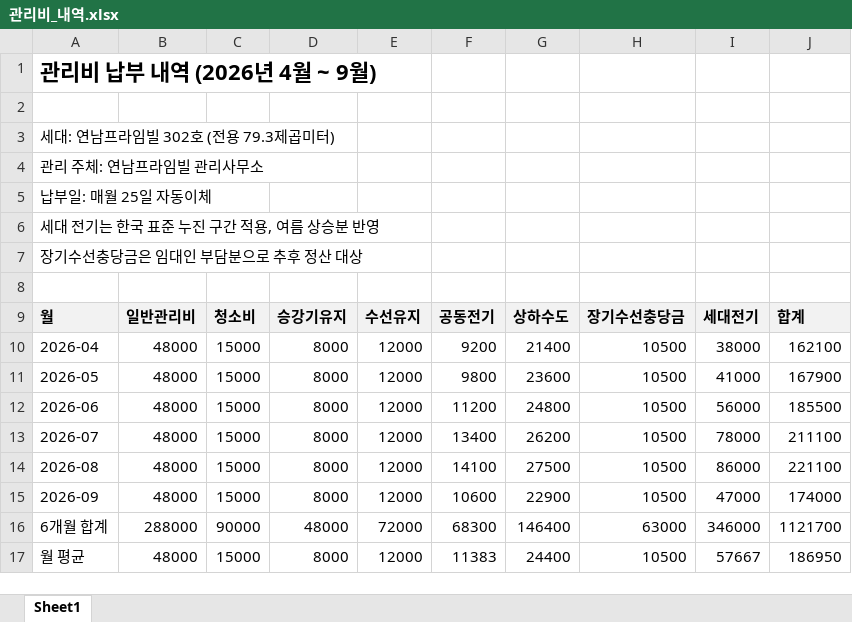
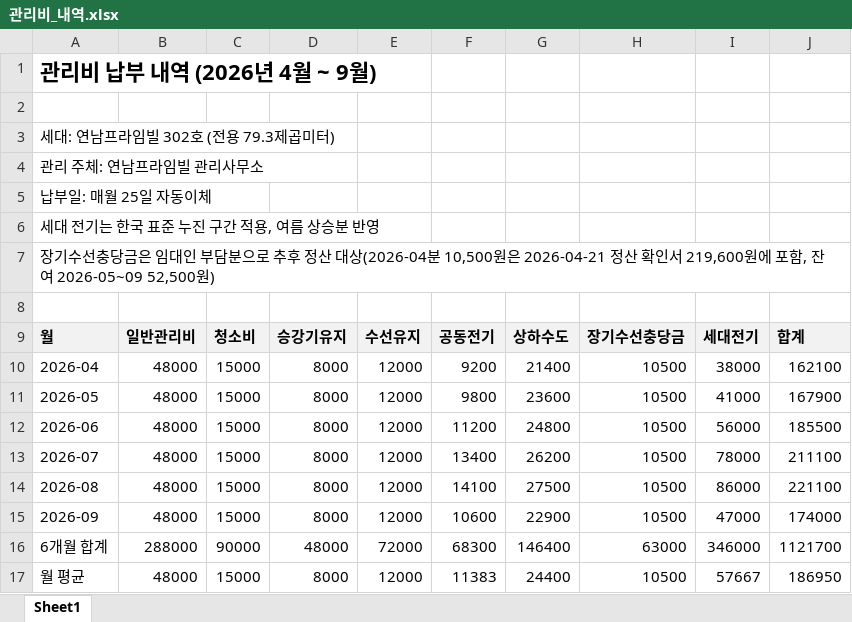
Before and after one commit to tt2-woo/AI-Dictionary, an Excel workbook: Mobile Storage/Download/관리비_내역.xlsx, sheet Sheet1, drawn as a sheet; values as stored, in another font and other column widths than the file's, no borders; the diff names each change by its address in the sheet, - before the commit and + after, or states it on an @@ line.

```diff
--- a/Mobile Storage/Download/관리비_내역.xlsx (sheet Sheet1)
+++ b/Mobile Storage/Download/관리비_내역.xlsx (sheet Sheet1)
-A7: …산 대상
+A7: …산 대상(2026-04분 10,500원은 2026-04-21 정산 확인서 219,600원에 포함, 잔여 2026-05~09 52,500원)
```
Also changed, not shown: Mobile Storage/DOCUMENTS.xlsx, Mobile Storage/Download/부가세신고_요약.xlsx, 11 other files.
